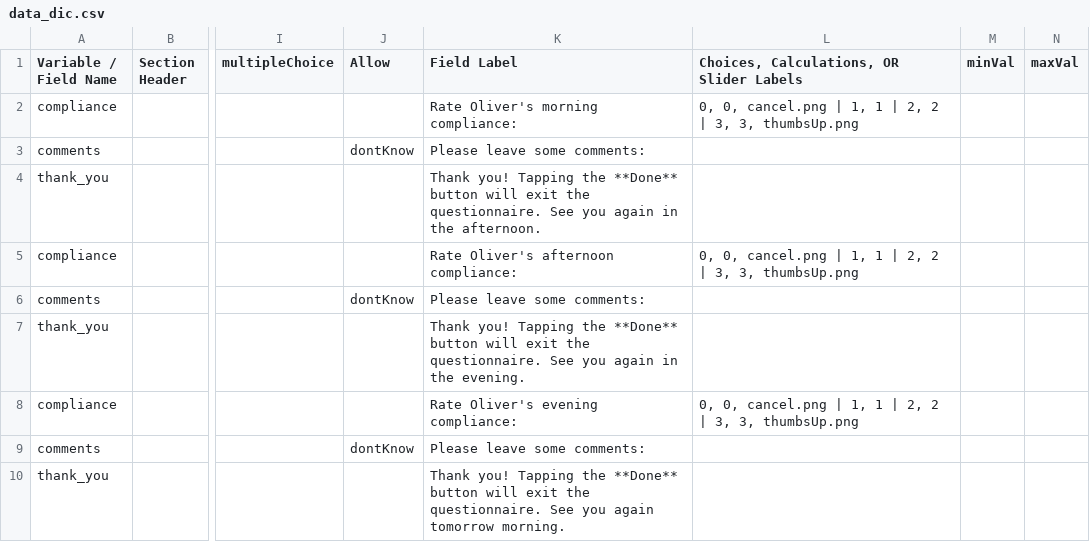
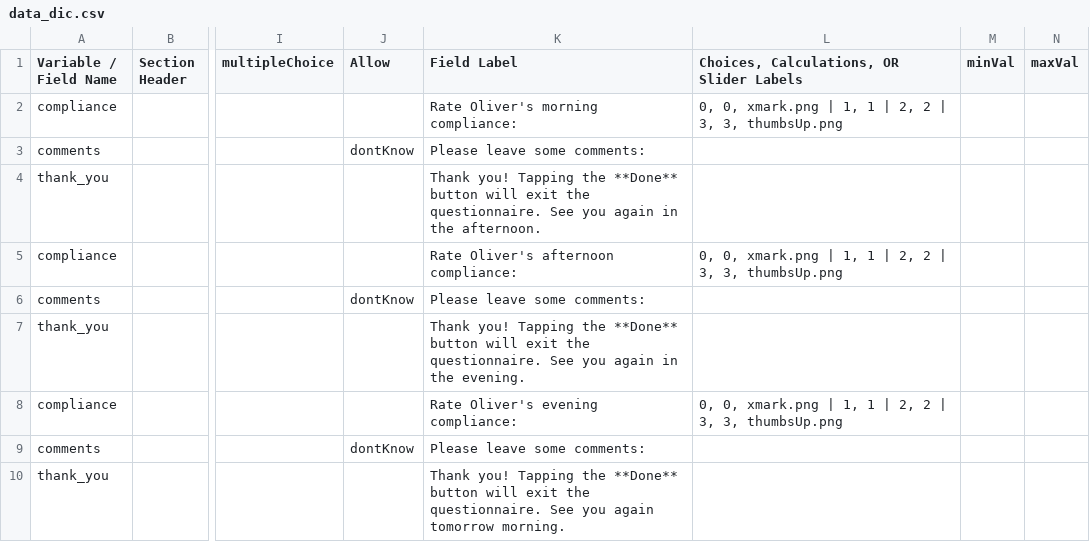
Before and after one commit to ChildMindInstitute/compliance-applet, a CSV file: data_dic.csv, drawn as a sheet; only a part is shown, gaps mark what is left out; the diff names each change by its address in the sheet, - before the commit and + after, or states it on an @@ line.

Commit message:
update image

```diff
--- a/data_dic.csv
+++ b/data_dic.csv
-L2: 0, 0, cancel.png | 1,…
+L2: 0, 0, xmark.png | 1,…
-L5: 0, 0, cancel.png | 1,…
+L5: 0, 0, xmark.png | 1,…
-L8: 0, 0, cancel.png | 1,…
+L8: 0, 0, xmark.png | 1,…
```
Also changed, not shown: 5 other files.
